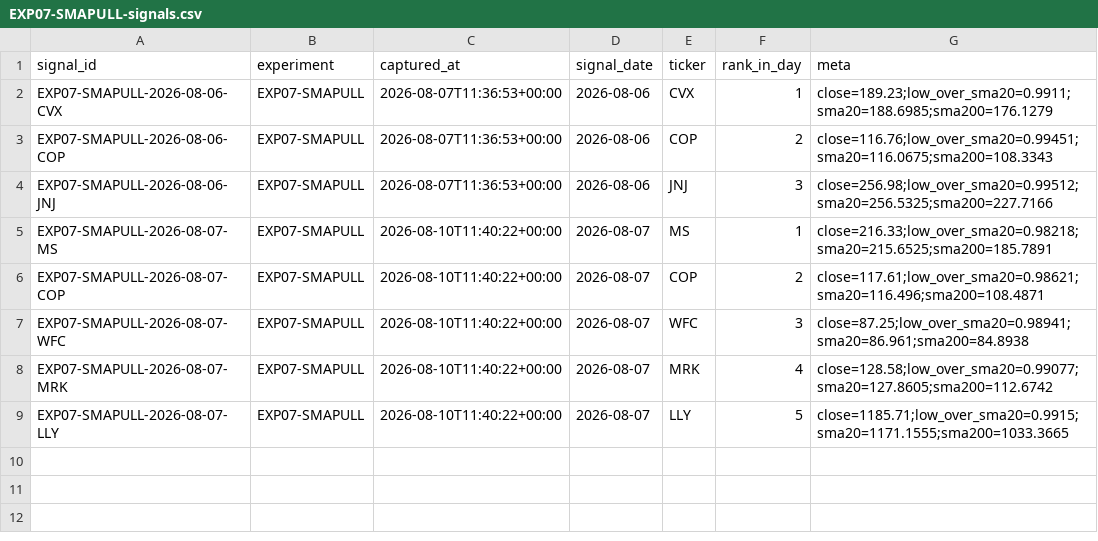
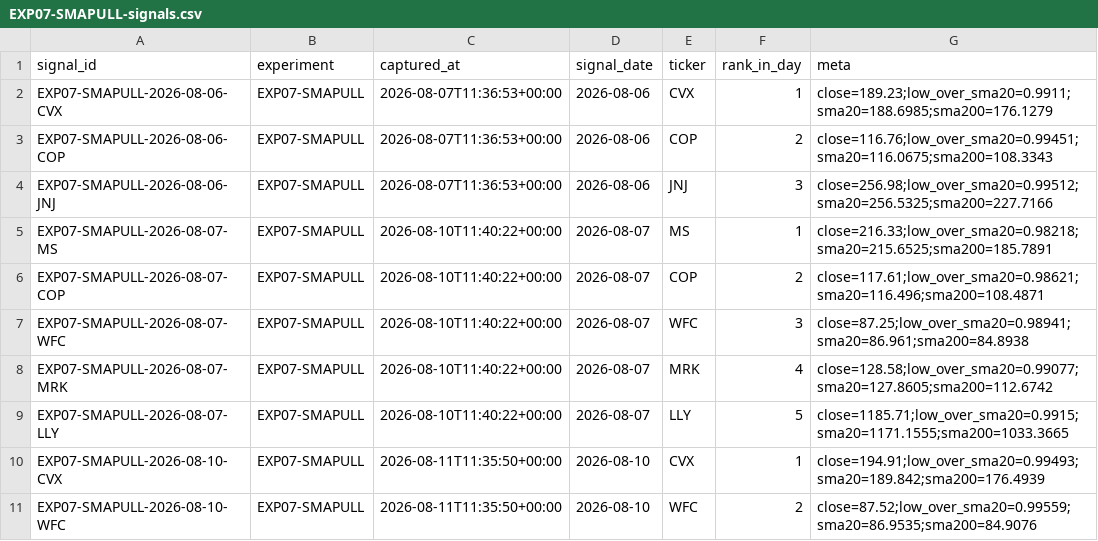
Before and after one commit to joshldavis/ThePickLog, a CSV file: experiments/EXP07-SMAPULL-signals.csv, drawn as a sheet; the diff names each change by its address in the sheet, - before the commit and + after, or states it on an @@ line.

```diff
--- a/experiments/EXP07-SMAPULL-signals.csv
+++ b/experiments/EXP07-SMAPULL-signals.csv
+row 10: EXP07-SMAPULL-2026-08-10-CVX | EXP07-SMAPULL | 2026-08-11T11:35:50+00:00 | 2026-08-10 | CVX | 1 | close=194.91;low_over_sma20=0.99493;sma20=189.842;sma200=176.4939
+row 11: EXP07-SMAPULL-2026-08-10-WFC | EXP07-SMAPULL | 2026-08-11T11:35:50+00:00 | 2026-08-10 | WFC | 2 | close=87.52;low_over_sma20=0.99559;sma20=86.9535;sma200=84.9076
```
Also changed, not shown: edgar_snapshot.csv, experiments/EXP03-MACD-signals.csv, 8 other files.
